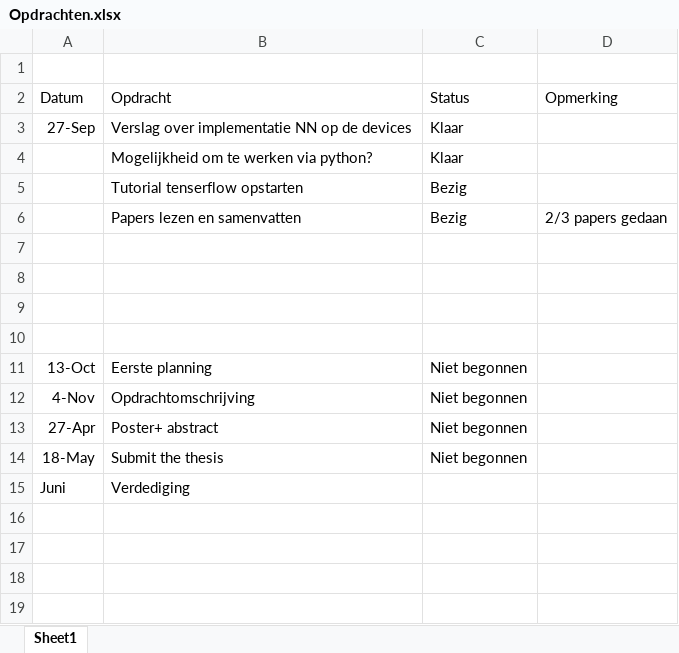
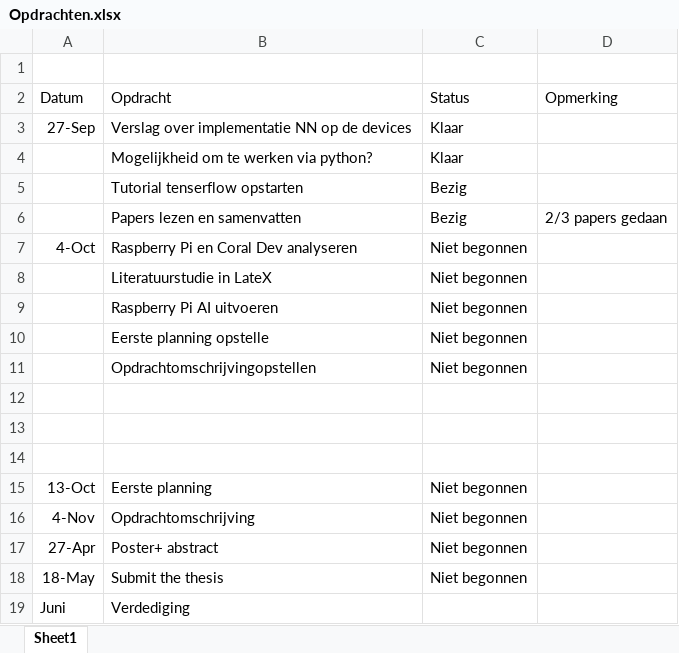
Before and after one commit to arnoplaetinck/Masterproef, an Excel workbook: Opdrachten.xlsx, sheet Sheet1, drawn as a sheet; values as stored, in another font and other column widths than the file's, no borders; conditional formats and table styles not drawn; the diff names each change by its address in the sheet, - before the commit and + after, or states it on an @@ line.

Commit message:
Opdrachten MP 27/09

```diff
--- a/Opdrachten.xlsx (sheet Sheet1)
+++ b/Opdrachten.xlsx (sheet Sheet1)
-row 7: (empty)
+row 7: 4-Oct | Raspberry Pi en Coral Dev analyseren | Niet begonnen
+row 8:  | Literatuurstudie in LateX | Niet begonnen
+row 9:  | Raspberry Pi AI uitvoeren | Niet begonnen
+row 10:  | Eerste planning opstelle | Niet begonnen
+row 11:  | Opdrachtomschrijvingopstellen | Niet begonnen
```
Also changed, not shown: SpecsDevices.xlsx, 2 other files.
